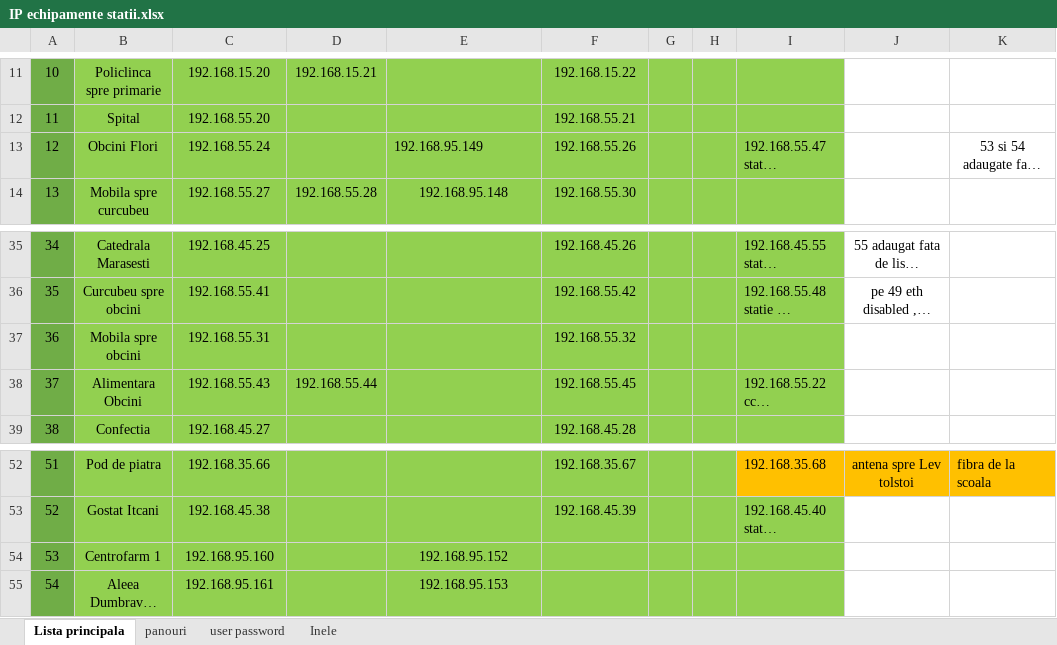
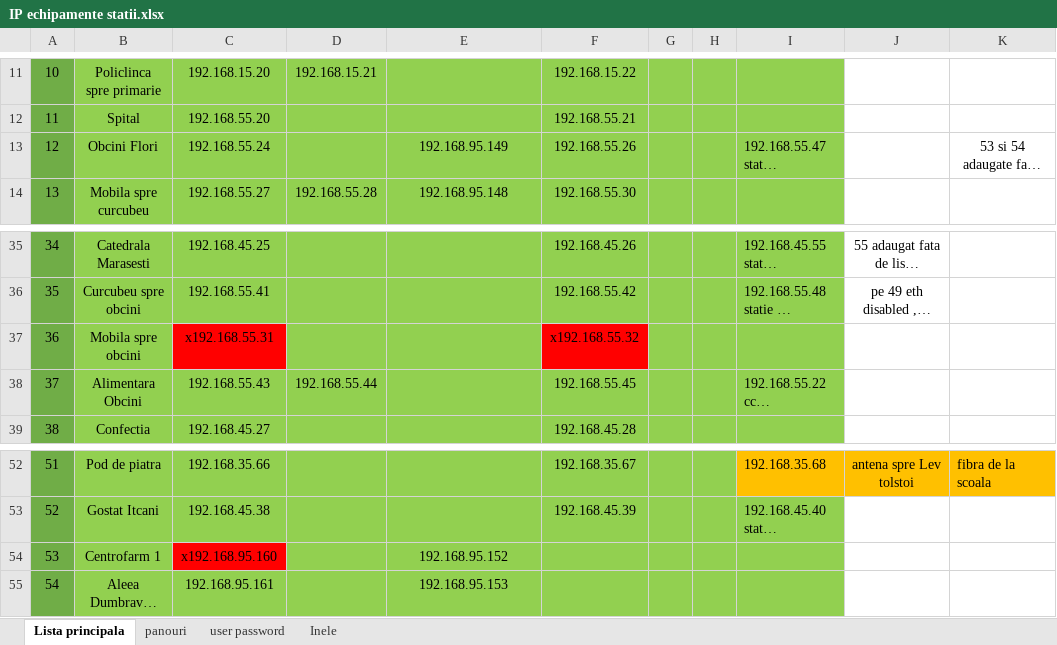
Before and after one commit to IonOleinic/TPL_Alerts2.0, an Excel workbook: lists/IP echipamente statii.xlsx, sheet Lista principala, drawn as a sheet; only a part is shown, gaps mark what is left out; long unchanged cells end in …; values as stored, in another font and other column widths than the file's, no borders; the diff names each change by its address in the sheet, - before the commit and + after, or states it on an @@ line.

```diff
--- a/lists/IP echipamente statii.xlsx (sheet Lista principala)
+++ b/lists/IP echipamente statii.xlsx (sheet Lista principala)
-E13 alignment: left
+E13 alignment: center
-C37: 192.168.55.31
+C37: x192.168.55.31
-C37 fill: #92D050
+C37 fill: #FF0000
-F37: 192.168.55.32
+F37: x192.168.55.32
-F37 fill: #92D050
+F37 fill: #FF0000
-C54: 192.168.95.160
+C54: x192.168.95.160
-C54 fill: #92D050
+C54 fill: #FF0000
```
Also changed, not shown: 6 other files.
